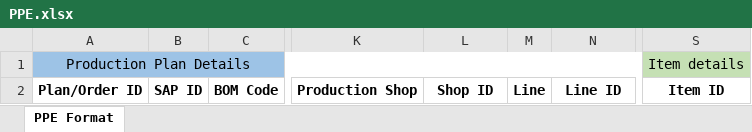
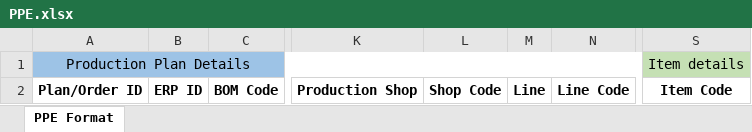
Before and after one commit to barmate23/Configuration-Service, an Excel workbook: src/main/resources/PPE.xlsx, sheet PPE Format, drawn as a sheet; only a part is shown, gaps mark what is left out; values as stored, in another font and other column widths than the file's, no borders; conditional formats not drawn; the diff names each change by its address in the sheet, - before the commit and + after, or states it on an @@ line.

Commit message:
remove required quantity from sheet & modify column name to ERP ID

```diff
--- a/src/main/resources/PPE.xlsx (sheet PPE Format)
+++ b/src/main/resources/PPE.xlsx (sheet PPE Format)
-B2: SAP ID
+B2: ERP ID
-L2: Shop ID
+L2: Shop Code
-N2: Line ID
+N2: Line Code
-S2: Item ID
+S2: Item Code
```
Also changed, not shown: 2 other files.
